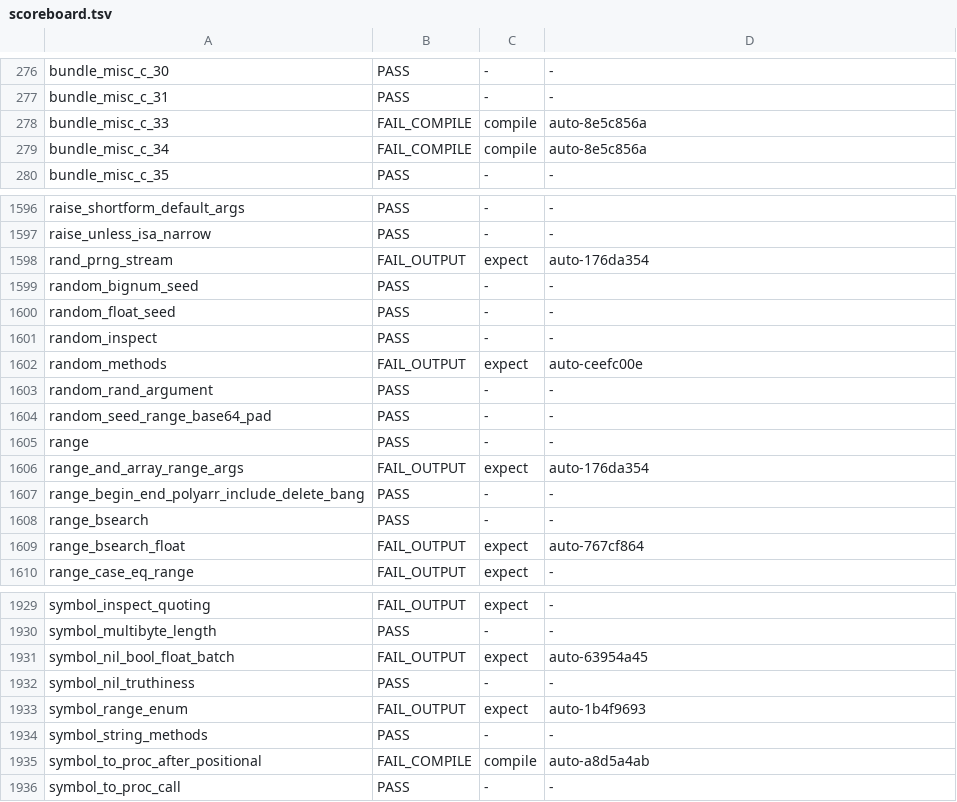
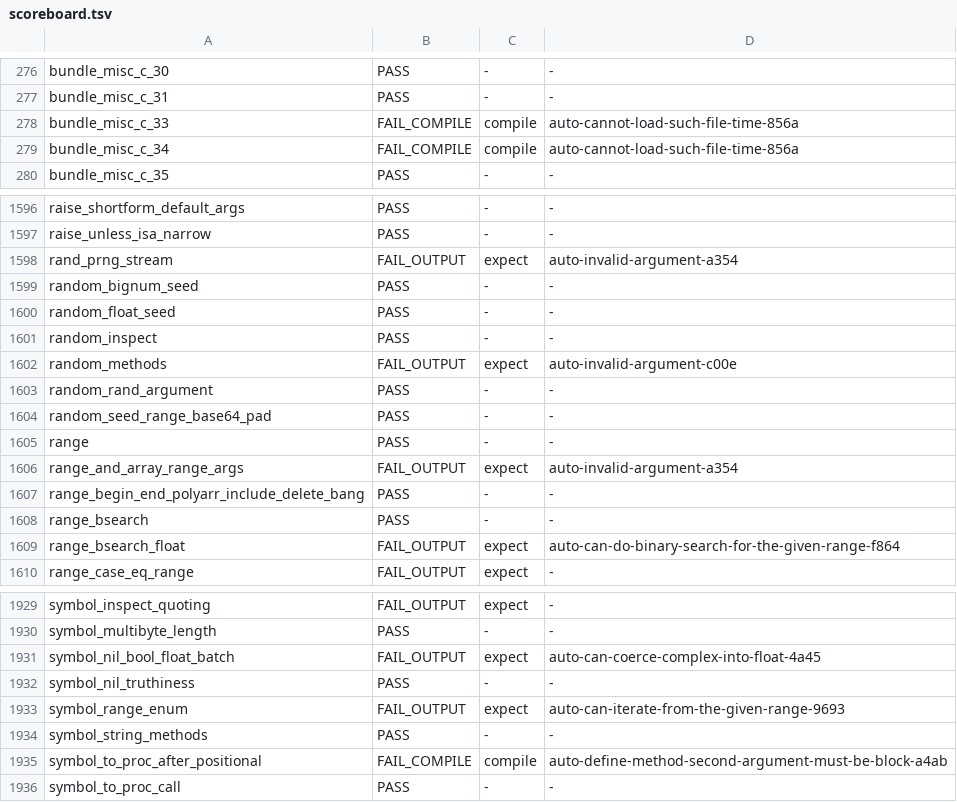
Before and after one commit to ryanseys/zeo, a TSV file: conformance/scoreboard.tsv, drawn as a sheet; only a part is shown, gaps mark what is left out; the diff covers the shown part only.

```diff
--- a/conformance/scoreboard.tsv
+++ b/conformance/scoreboard.tsv
@@ -277,4 +277,4 @@ bundle_misc_c_30	PASS	-	-
 bundle_misc_c_31	PASS	-	-
-bundle_misc_c_33	FAIL_COMPILE	compile	auto-8e5c856a
-bundle_misc_c_34	FAIL_COMPILE	compile	auto-8e5c856a
+bundle_misc_c_33	FAIL_COMPILE	compile	auto-cannot-load-such-file-time-856a
+bundle_misc_c_34	FAIL_COMPILE	compile	auto-cannot-load-such-file-time-856a
 bundle_misc_c_35	PASS	-	-
@@ -1597,3 +1597,3 @@ raise_shortform_default_args	PASS	-	-
 raise_unless_isa_narrow	PASS	-	-
-rand_prng_stream	FAIL_OUTPUT	expect	auto-176da354
+rand_prng_stream	FAIL_OUTPUT	expect	auto-invalid-argument-a354
 random_bignum_seed	PASS	-	-
@@ -1601,3 +1601,3 @@ random_float_seed	PASS	-	-
 random_inspect	PASS	-	-
-random_methods	FAIL_OUTPUT	expect	auto-ceefc00e
+random_methods	FAIL_OUTPUT	expect	auto-invalid-argument-c00e
 random_rand_argument	PASS	-	-
@@ -1605,6 +1605,6 @@ random_seed_range_base64_pad	PASS	-	-
 range	PASS	-	-
-range_and_array_range_args	FAIL_OUTPUT	expect	auto-176da354
+range_and_array_range_args	FAIL_OUTPUT	expect	auto-invalid-argument-a354
 range_begin_end_polyarr_include_delete_bang	PASS	-	-
 range_bsearch	PASS	-	-
-range_bsearch_float	FAIL_OUTPUT	expect	auto-767cf864
+range_bsearch_float	FAIL_OUTPUT	expect	auto-can-do-binary-search-for-the-given-range-f864
 range_case_eq_range	FAIL_OUTPUT	expect	-
@@ -1930,7 +1930,7 @@ symbol_inspect_quoting	FAIL_OUTPUT	expect	-
 symbol_multibyte_length	PASS	-	-
-symbol_nil_bool_float_batch	FAIL_OUTPUT	expect	auto-63954a45
+symbol_nil_bool_float_batch	FAIL_OUTPUT	expect	auto-can-coerce-complex-into-float-4a45
 symbol_nil_truthiness	PASS	-	-
-symbol_range_enum	FAIL_OUTPUT	expect	auto-1b4f9693
+symbol_range_enum	FAIL_OUTPUT	expect	auto-can-iterate-from-the-given-range-9693
 symbol_string_methods	PASS	-	-
-symbol_to_proc_after_positional	FAIL_COMPILE	compile	auto-a8d5a4ab
+symbol_to_proc_after_positional	FAIL_COMPILE	compile	auto-define-method-second-argument-must-be-block-a4ab
 symbol_to_proc_call	PASS	-	-
```
Also changed, not shown: 55 edited cells elsewhere in this file, 3 other files.
